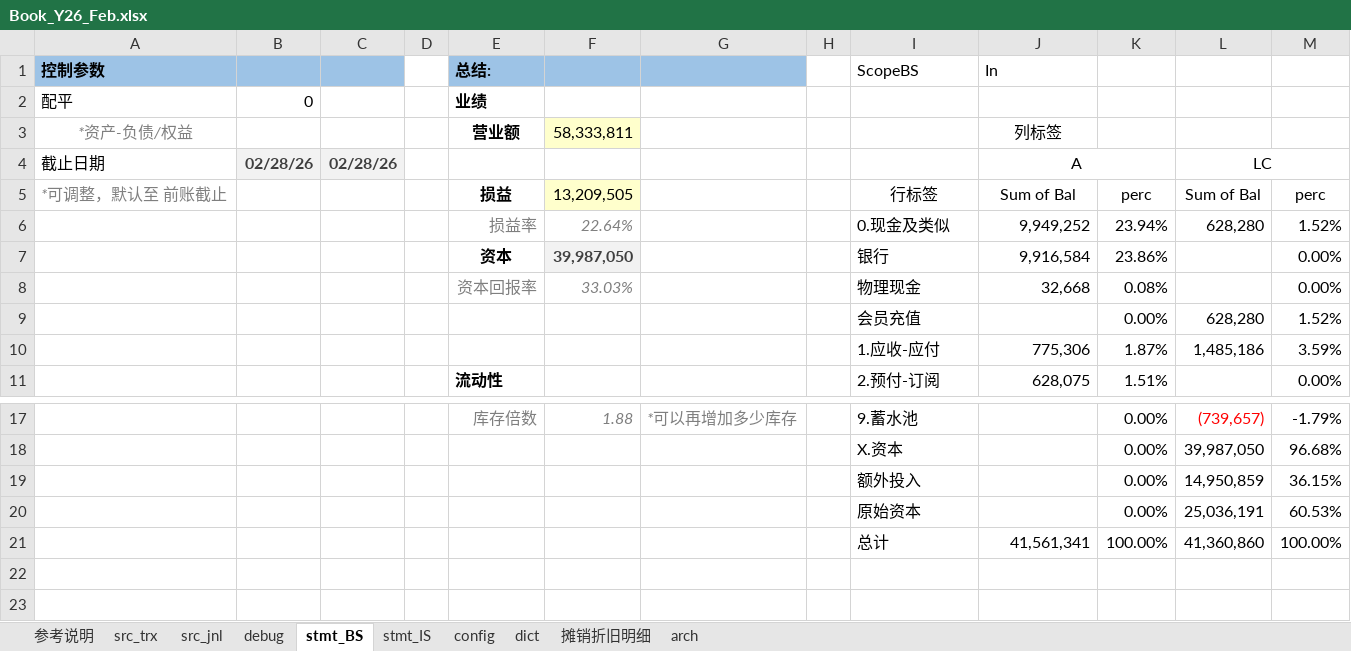
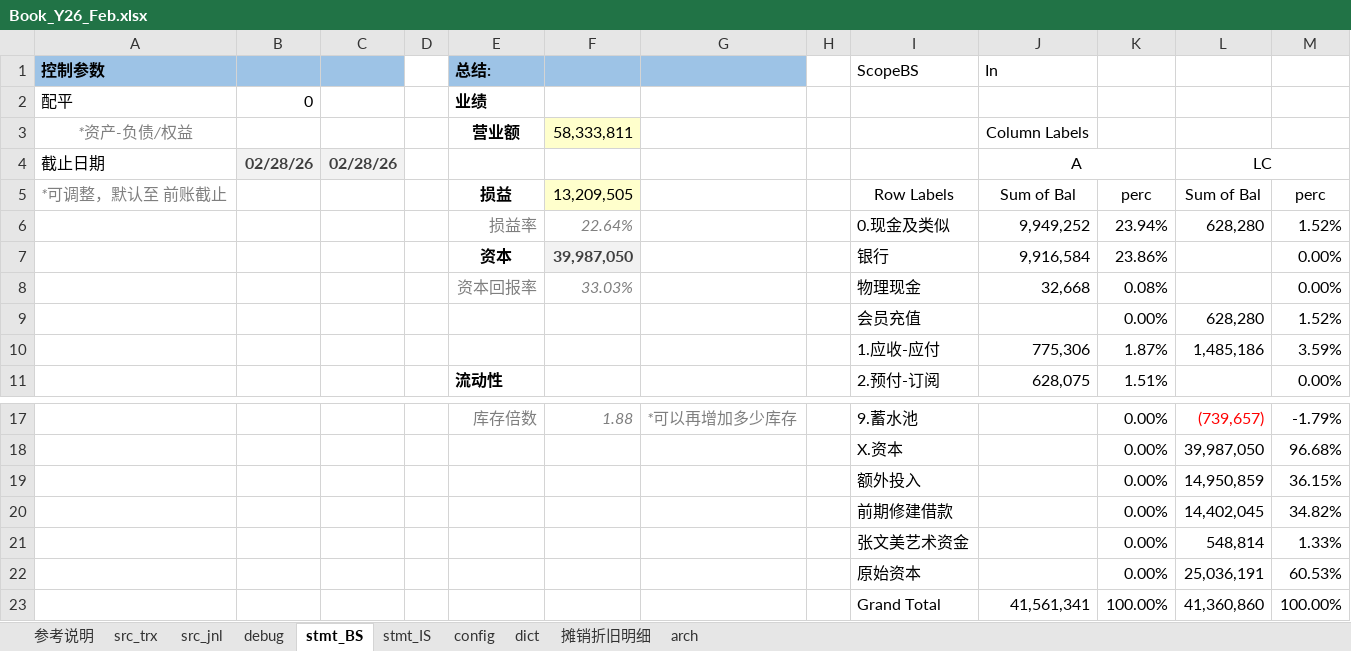
Before and after one commit to maleCharII/YuanJia, an Excel workbook: Book_Y26_Feb.xlsx, sheet stmt_BS, drawn as a sheet; only a part is shown, gaps mark what is left out; values as stored, in another font and other column widths than the file's, no borders; charts and pictures and conditional formats not drawn; addresses are those after the commit; the diff names each change by its address in the sheet, - before the commit and + after, or states it on an @@ line.

```diff
--- a/Book_Y26_Feb.xlsx (sheet stmt_BS)
+++ b/Book_Y26_Feb.xlsx (sheet stmt_BS)
-J3 (In): 列标签
+J3 (In): Column Labels
-I5 (ScopeBS): 行标签
+I5 (ScopeBS): Row Labels
+row 20:  |  |  |  |  |  |  |  | 前期修建借款 |  | 0.00% | 14,402,045 | 34.82%
+row 21:  |  |  |  |  |  |  |  | 张文美艺术资金 |  | 0.00% | 548,814 | 1.33%
-I23 (ScopeBS): 总计
+I23 (ScopeBS): Grand Total
```
Also changed, not shown: sheet debug, sheet src_jnl, sheet stmt_IS, sheet src_trx, formulas that keep their value, charts or pictures.
